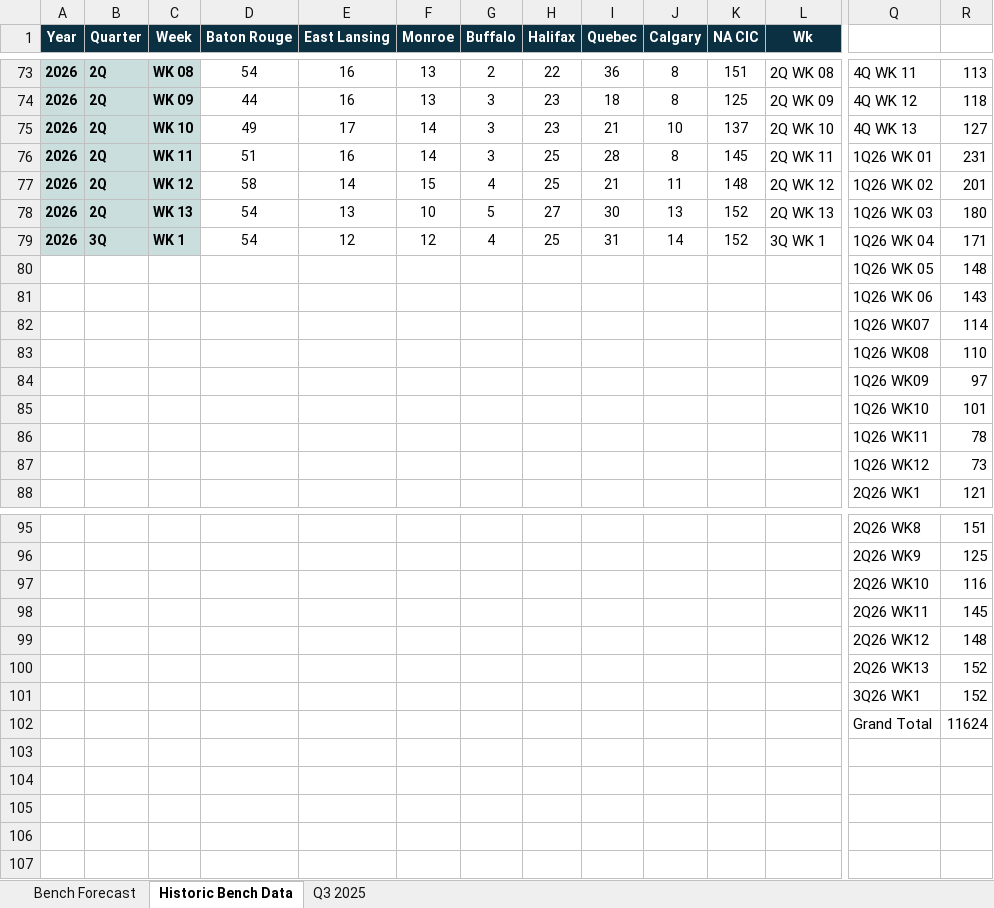
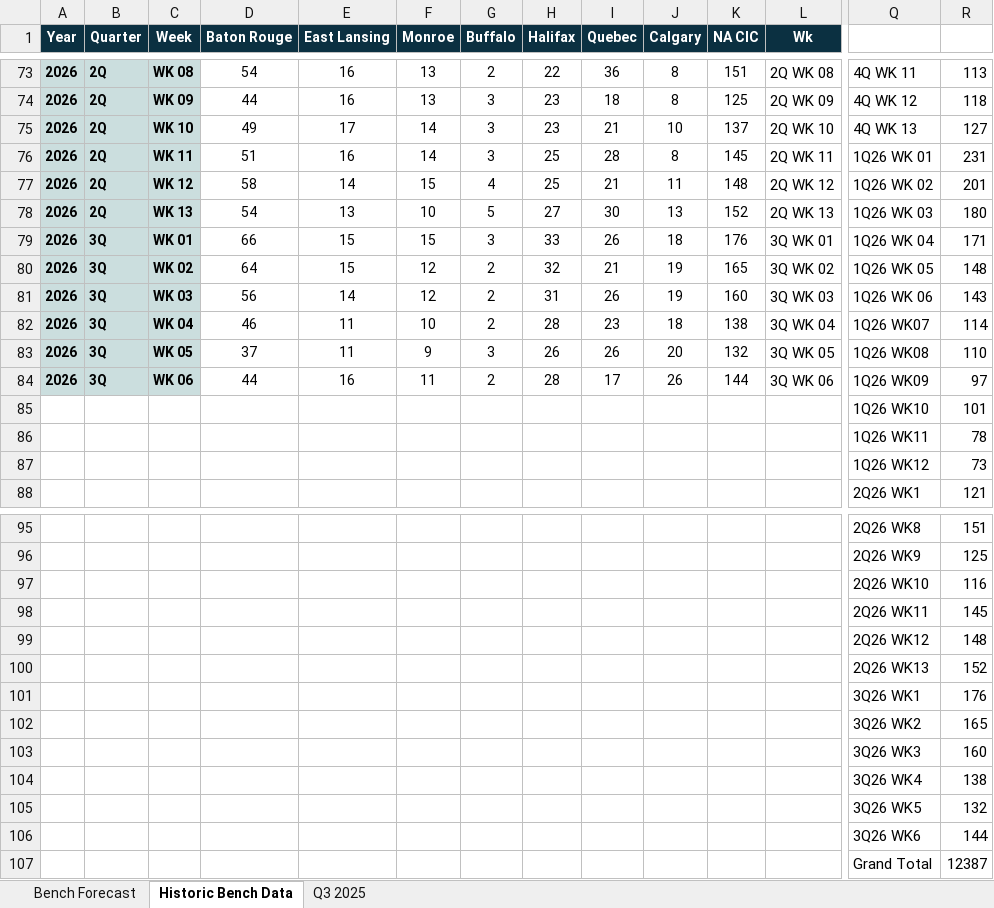
Before and after one commit to jaironaranjo-sudo/bench-forecast-dashboard, an Excel workbook: NA Bench Forecast.xlsx, sheet Historic Bench Data, drawn as a sheet; only a part is shown, gaps mark what is left out; values as stored, in another font and other column widths than the file's, no borders; charts and pictures not drawn; removed rows and columns are numbered as before the commit, all else as after; rows hold the shown columns only; the diff names each change by its address in the sheet, - before the commit and + after, or states it on an @@ line.

```diff
--- a/NA Bench Forecast.xlsx (sheet Historic Bench Data)
+++ b/NA Bench Forecast.xlsx (sheet Historic Bench Data)
-C79 (Week): WK 1
+C79 (Week): WK 01
-D79 (Baton Rouge): 54
+D79 (Baton Rouge): 66
-E79 (East Lansing): 12
+E79 (East Lansing): 15
-F79 (Monroe): 12
+F79 (Monroe): 15
-G79 (Buffalo): 4
+G79 (Buffalo): 3
-H79 (Halifax): 25
+H79 (Halifax): 33
-I79 (Quebec): 31
+I79 (Quebec): 26
-J79 (Calgary): 14
+J79 (Calgary): 18
-K79 (NA CIC): 152
+K79 (NA CIC): 176
-L79 (Wk): 3Q WK 1
+L79 (Wk): 3Q WK 01
-row 80:  |  |  |  |  |  |  |  |  |  |  |  | 1Q26 WK 05 | 148
-row 81:  |  |  |  |  |  |  |  |  |  |  |  | 1Q26 WK 06 | 143
-row 82:  |  |  |  |  |  |  |  |  |  |  |  | 1Q26 WK07 | 114
-row 83:  |  |  |  |  |  |  |  |  |  |  |  | 1Q26 WK08 | 110
-row 84:  |  |  |  |  |  |  |  |  |  |  |  | 1Q26 WK09 | 97
-row 85:  |  |  |  |  |  |  |  |  |  |  |  | 1Q26 WK10 | 101
+row 80: 2026 | 3Q | WK 02 | 64 | 15 | 12 | 2 | 32 | 21 | 19 | 165 | 3Q WK 02 | 1Q26 WK 05 | 148
+row 81: 2026 | 3Q | WK 03 | 56 | 14 | 12 | 2 | 31 | 26 | 19 | 160 | 3Q WK 03 | 1Q26 WK 06 | 143
+row 82: 2026 | 3Q | WK 04 | 46 | 11 | 10 | 2 | 28 | 23 | 18 | 138 | 3Q WK 04 | 1Q26 WK07 | 114
+row 83: 2026 | 3Q | WK 05 | 37 | 11 | 9 | 3 | 26 | 26 | 20 | 132 | 3Q WK 05 | 1Q26 WK08 | 110
+row 84: 2026 | 3Q | WK 06 | 44 | 16 | 11 | 2 | 28 | 17 | 26 | 144 | 3Q WK 06 | 1Q26 WK09 | 97
+row 85:  |  |  |  |  |  |  |  |  |  |  |  | 1Q26 WK10 | 101
-R101: 152
+R101: 176
-row 102:  |  |  |  |  |  |  |  |  |  |  |  | Grand Total | 11624
+row 102:  |  |  |  |  |  |  |  |  |  |  |  | 3Q26 WK2 | 165
+row 103:  |  |  |  |  |  |  |  |  |  |  |  | 3Q26 WK3 | 160
+row 104:  |  |  |  |  |  |  |  |  |  |  |  | 3Q26 WK4 | 138
+row 105:  |  |  |  |  |  |  |  |  |  |  |  | 3Q26 WK5 | 132
+row 106:  |  |  |  |  |  |  |  |  |  |  |  | 3Q26 WK6 | 144
+row 107:  |  |  |  |  |  |  |  |  |  |  |  | Grand Total | 12387
```
Also changed, not shown: sheet Bench Forecast, sheet Q3 2025, charts or pictures, 1 other file.
